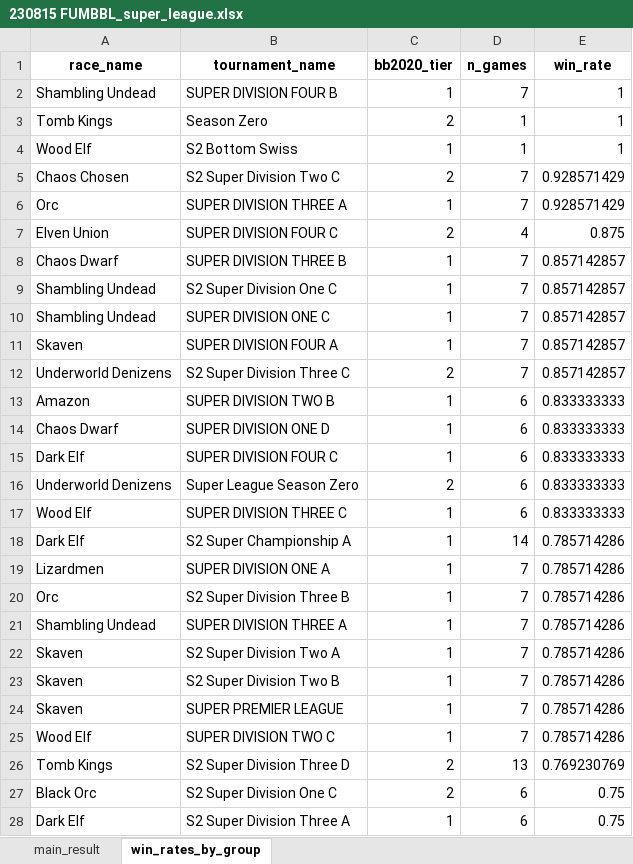
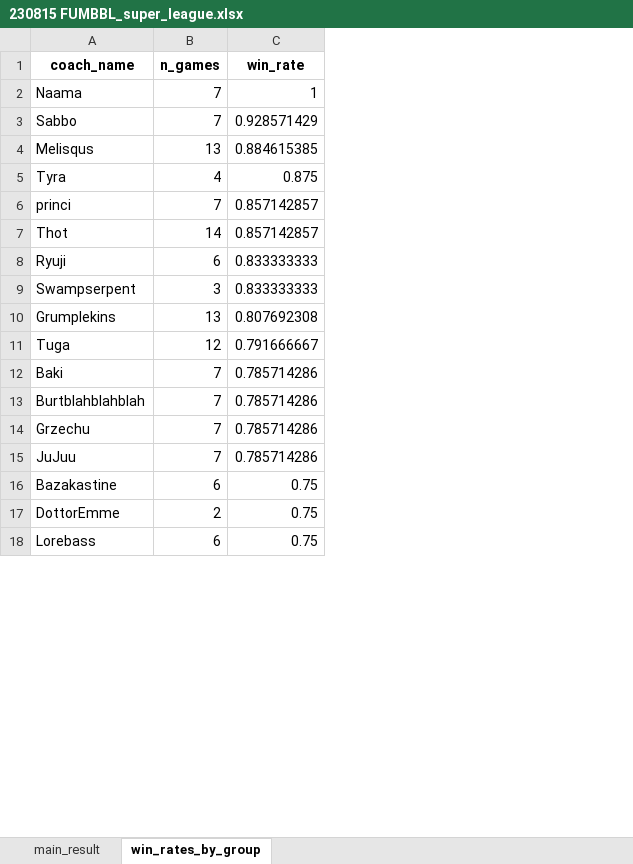
Before and after one commit to gsverhoeven/fumbbl_super_league, an Excel workbook: 230815 FUMBBL_super_league.xlsx, sheet win_rates_by_group, drawn as a sheet; only a part is shown; values as stored, in another font and other column widths than the file's, no borders; removed rows and columns are numbered as before the commit, all else as after; the diff covers the shown part only; the diff names each change by its address in the sheet, - before the commit and + after, or states it on an @@ line.

Commit message:
update notebook: fix replacement coaches completed

```diff
--- a/230815 FUMBBL_super_league.xlsx (sheet win_rates_by_group)
+++ b/230815 FUMBBL_super_league.xlsx (sheet win_rates_by_group)
-column A (race_name), row 2: Shambling Undead; row 5: Chaos Chosen; rows 7-9: Elven Union | Chaos Dwarf | Shambling Undead; rows 13-14: Amazon | Chaos Dwarf; rows 19-22: Lizardmen | Orc | Shambling Undead | Skaven; rows 27-28: Black Orc | Dark Elf
-column B (tournament_name), row 2: SUPER DIVISION FOUR B; row 5: S2 Super Division Two C; rows 7-9: SUPER DIVISION FOUR C | SUPER DIVISION THREE B | S2 Super Division One C; rows 13-14: SUPER DIVISION TWO B | SUPER DIVISION ONE D; rows 19-22: SUPER DIVISION ONE A | S2 Super Division Three B | SUPER DIVISION THREE A | S2 Super Division Two A; rows 27-28: S2 Super Division One C | S2 Super Division Three A
-column C (bb2020_tier), row 2: 1; row 5: 2; rows 7-9: 2 | 1 | 1; rows 13-14: 1 | 1; rows 19-22: all 1; rows 27-28: 2 | 1
+column A (coach_name), rows 2-3: Naama | Sabbo; rows 5-9: Tyra | princi | Thot | Ryuji | Swampserpent; rows 12-16: Baki | Burtblahblahblah | Grzechu | JuJuu | Bazakastine; row 18: Lorebass
-row 3: Tomb Kings | Season Zero | 2 | 1 | 1
-row 4: Wood Elf | S2 Bottom Swiss | 1 | 1 | 1
-row 6: Orc | SUPER DIVISION THREE A | 1 | 7 | 0.928571429
+row 4: Melisqus | 13 | 0.884615385
-B7 (n_games): 7
+B7 (n_games): 14
-row 10: Shambling Undead | SUPER DIVISION ONE C | 1 | 7 | 0.857142857
-row 11: Skaven | SUPER DIVISION FOUR A | 1 | 7 | 0.857142857
-row 12: Underworld Denizens | S2 Super Division Three C | 2 | 7 | 0.857142857
-B9 (n_games): 6
+B9 (n_games): 3
-row 15: Dark Elf | SUPER DIVISION FOUR C | 1 | 6 | 0.833333333
-row 16: Underworld Denizens | Super League Season Zero | 2 | 6 | 0.833333333
-row 17: Wood Elf | SUPER DIVISION THREE C | 1 | 6 | 0.833333333
-row 18: Dark Elf | S2 Super Championship A | 1 | 14 | 0.785714286
+row 10: Grumplekins | 13 | 0.807692308
+row 11: Tuga | 12 | 0.791666667
-row 23: Skaven | S2 Super Division Two B | 1 | 7 | 0.785714286
-row 24: Skaven | SUPER PREMIER LEAGUE | 1 | 7 | 0.785714286
-row 25: Wood Elf | SUPER DIVISION TWO C | 1 | 7 | 0.785714286
-row 26: Tomb Kings | S2 Super Division Three D | 2 | 13 | 0.769230769
+row 17: DottorEmme | 2 | 0.75
```
Also changed, not shown: 96 added rows, 131 removed rows, 18 moved rows and 13 edited cells elsewhere in this sheet, sheet main_result, main_board.xlsx, main_board_replacedby.xlsx, 4 other files.
